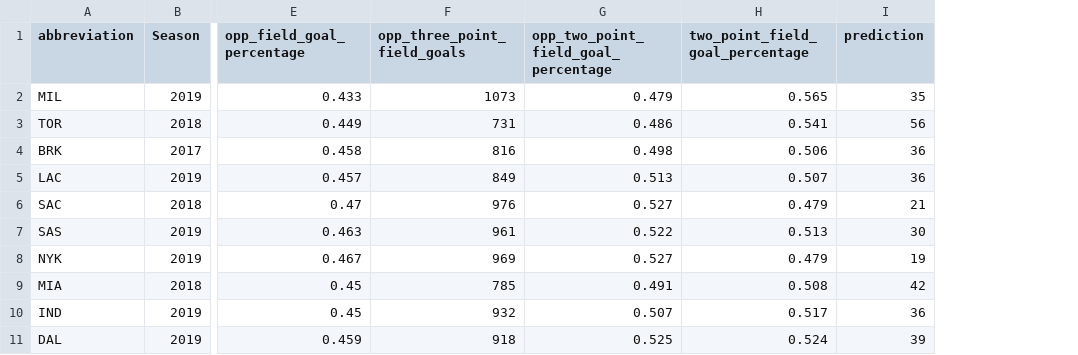
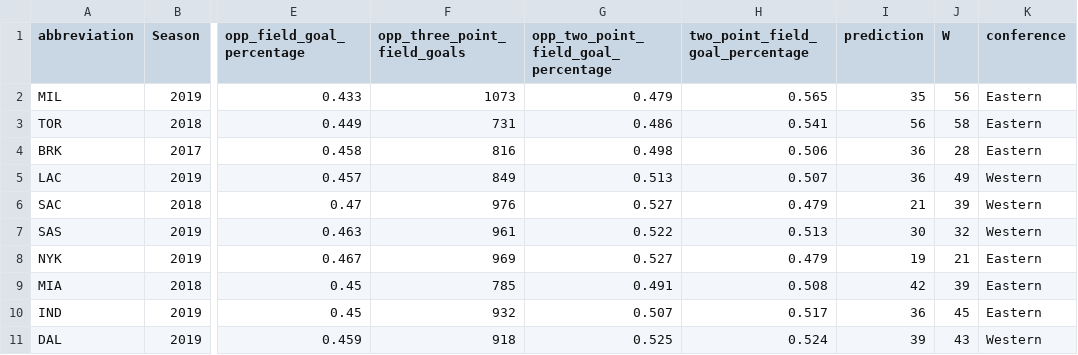
Before and after one commit to rchiovaro/DVA-Team-069-Project, a CSV file: visuals_df.csv, drawn as a sheet; only a part is shown, gaps mark what is left out; the diff names each change by its address in the sheet, - before the commit and + after, or states it on an @@ line.

Commit message:
Saved version of 2020 rank predictions and updated tableau dashboard

```diff
--- a/visuals_df.csv
+++ b/visuals_df.csv
+column J (W), rows 2-11: 56 | 58 | 28 | 49 | 39 | 32 | 21 | 39 | 45 | 43
+column K (conference), rows 2-11: Eastern | Eastern | Eastern | Western | Western | Western | Eastern | Eastern | Eastern | Western
```
Also changed, not shown: 9 other files.
